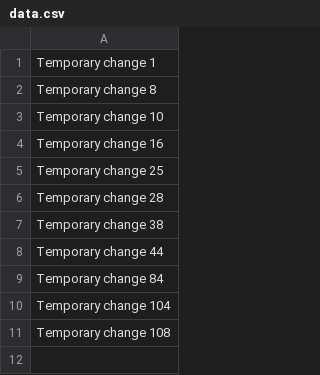
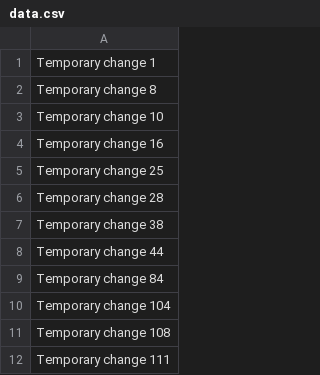
Before and after one commit to jaydeartist/jayde, a CSV file: data.csv, drawn as a sheet; the diff names each change by its address in the sheet, - before the commit and + after, or states it on an @@ line.

```diff
--- a/data.csv
+++ b/data.csv
+row 12: Temporary change 111
```
